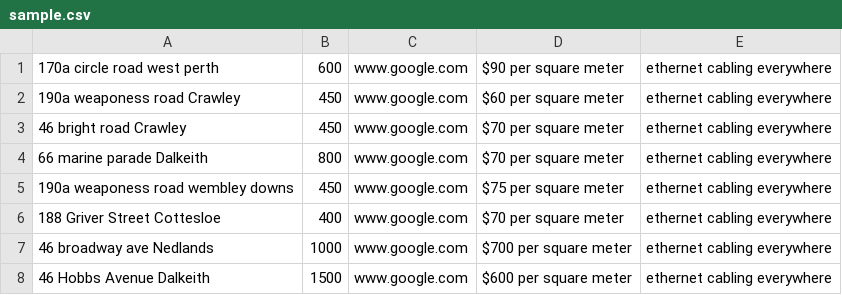
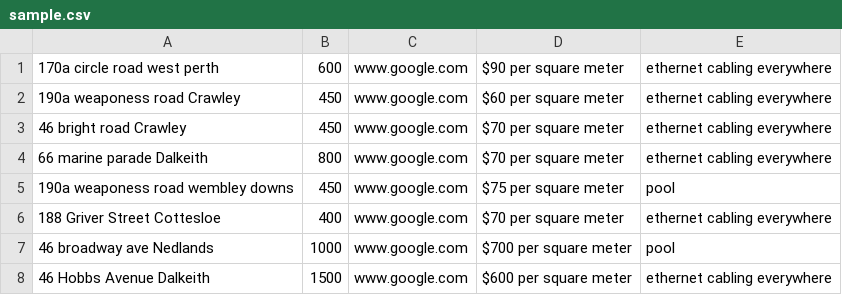
Before and after one commit to Hillnw/exam-prep, a CSV file: sample.csv, drawn as a sheet; the diff names each change by its address in the sheet, - before the commit and + after, or states it on an @@ line.

Commit message:
Update sample.csv

```diff
--- a/sample.csv
+++ b/sample.csv
-E5: ethernet cabling everywhere
+E5: pool
-E7: ethernet cabling everywhere
+E7: pool
```
